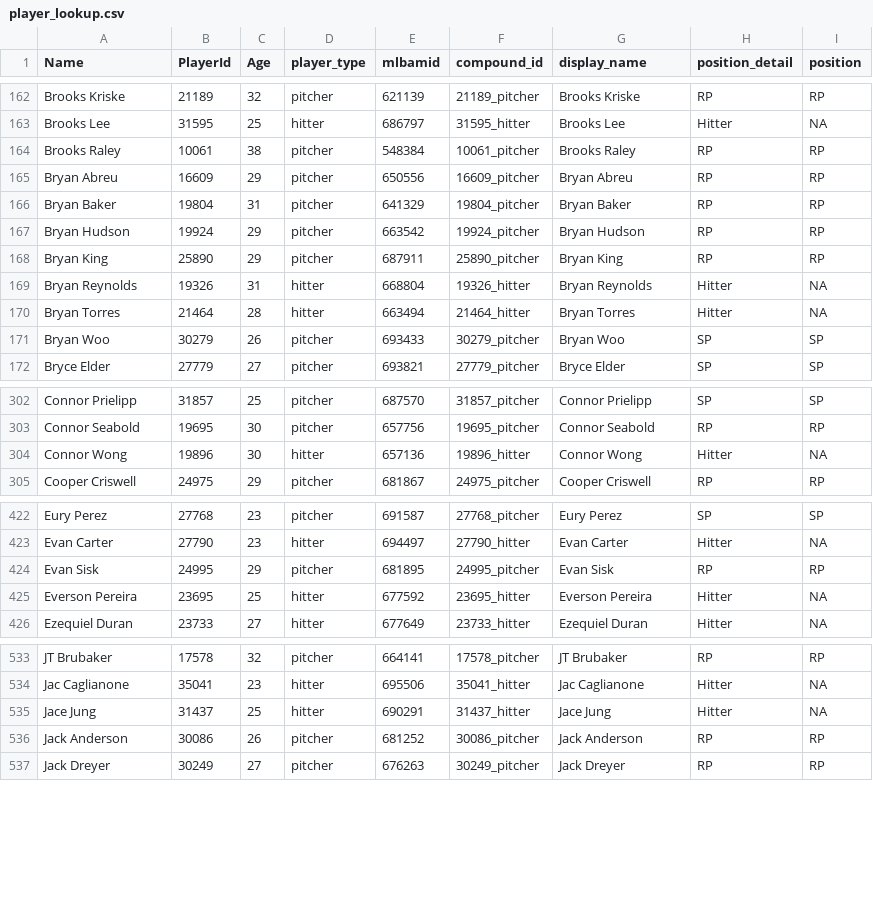
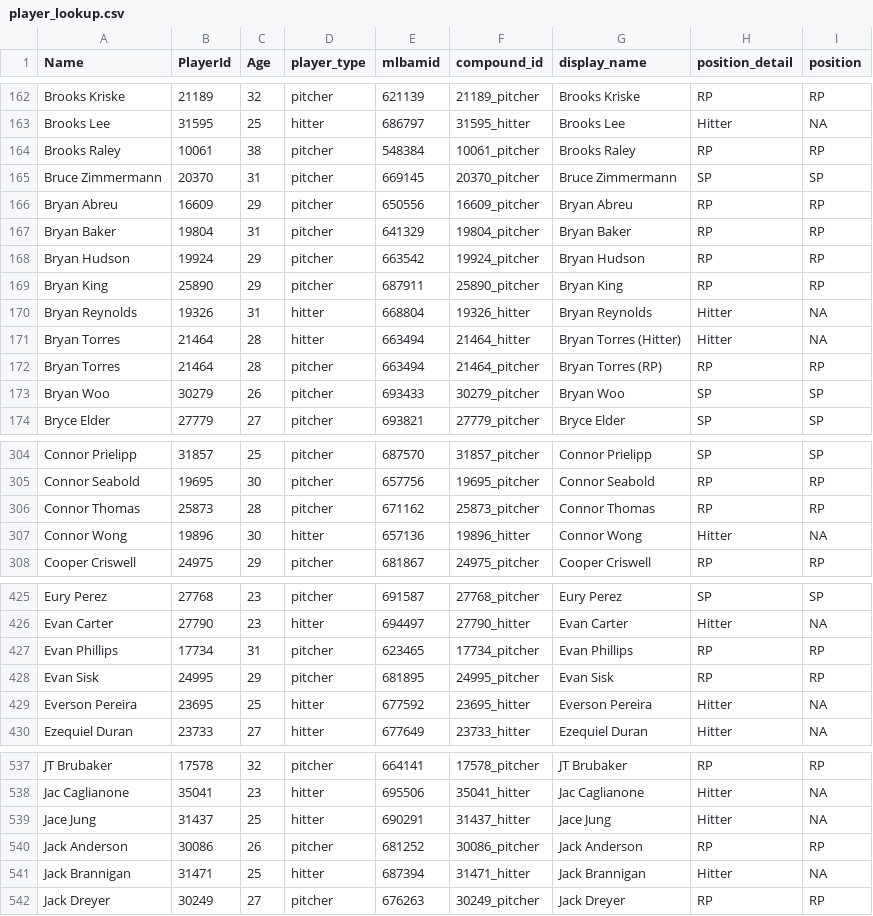
Before and after one commit to rpollack/mcfarland, a CSV file: player_lookup.csv, drawn as a sheet; only a part is shown, gaps mark what is left out; the diff covers the shown part only.

```diff
--- a/player_lookup.csv
+++ b/player_lookup.csv
@@ -164,2 +164,3 @@ Brooks Lee,31595,25,hitter,686797,31595_hitter,Brooks Lee,Hitter,NA
 Brooks Raley,10061,38,pitcher,548384,10061_pitcher,Brooks Raley,RP,RP
+Bruce Zimmermann,20370,31,pitcher,669145,20370_pitcher,Bruce Zimmermann,SP,SP
 Bryan Abreu,16609,29,pitcher,650556,16609_pitcher,Bryan Abreu,RP,RP
@@ -169,3 +170,4 @@ Bryan King,25890,29,pitcher,687911,25890_pitcher,Bryan King,RP,RP
 Bryan Reynolds,19326,31,hitter,668804,19326_hitter,Bryan Reynolds,Hitter,NA
-Bryan Torres,21464,28,hitter,663494,21464_hitter,Bryan Torres,Hitter,NA
+Bryan Torres,21464,28,hitter,663494,21464_hitter,Bryan Torres (Hitter),Hitter,NA
+Bryan Torres,21464,28,pitcher,663494,21464_pitcher,Bryan Torres (RP),RP,RP
 Bryan Woo,30279,26,pitcher,693433,30279_pitcher,Bryan Woo,SP,SP
@@ -303,2 +305,3 @@ Connor Prielipp,31857,25,pitcher,687570,31857_pitcher,Connor Prielipp,SP,SP
 Connor Seabold,19695,30,pitcher,657756,19695_pitcher,Connor Seabold,RP,RP
+Connor Thomas,25873,28,pitcher,671162,25873_pitcher,Connor Thomas,RP,RP
 Connor Wong,19896,30,hitter,657136,19896_hitter,Connor Wong,Hitter,NA
@@ -423,2 +426,3 @@ Eury Perez,27768,23,pitcher,691587,27768_pitcher,Eury Perez,SP,SP
 Evan Carter,27790,23,hitter,694497,27790_hitter,Evan Carter,Hitter,NA
+Evan Phillips,17734,31,pitcher,623465,17734_pitcher,Evan Phillips,RP,RP
 Evan Sisk,24995,29,pitcher,681895,24995_pitcher,Evan Sisk,RP,RP
@@ -536,2 +540,3 @@ Jace Jung,31437,25,hitter,690291,31437_hitter,Jace Jung,Hitter,NA
 Jack Anderson,30086,26,pitcher,681252,30086_pitcher,Jack Anderson,RP,RP
+Jack Brannigan,31471,25,hitter,687394,31471_hitter,Jack Brannigan,Hitter,NA
 Jack Dreyer,30249,27,pitcher,676263,30249_pitcher,Jack Dreyer,RP,RP
```
Also changed, not shown: 3 added rows and 2 edited cells elsewhere in this file, full_stats_hitters.csv, full_stats_pitchers.csv, 1 other file.
